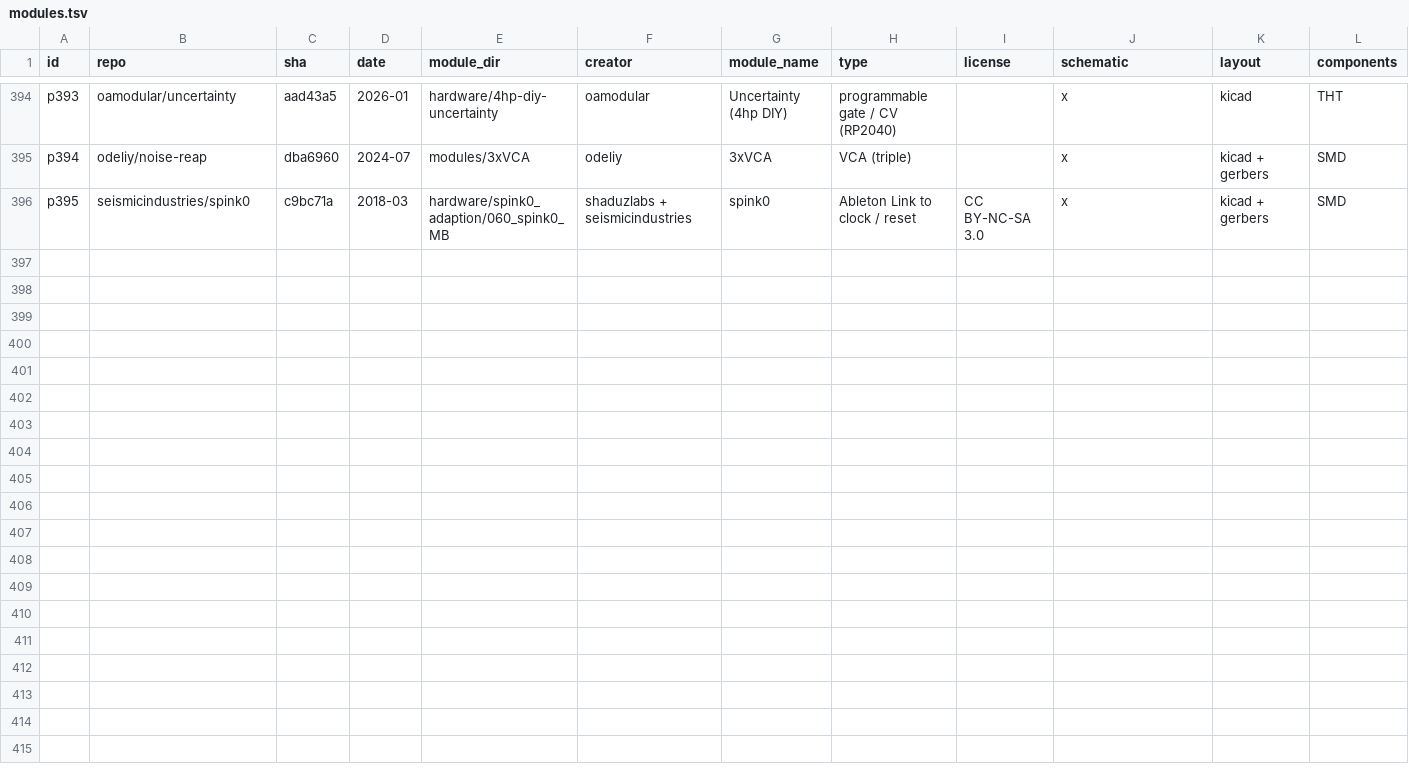
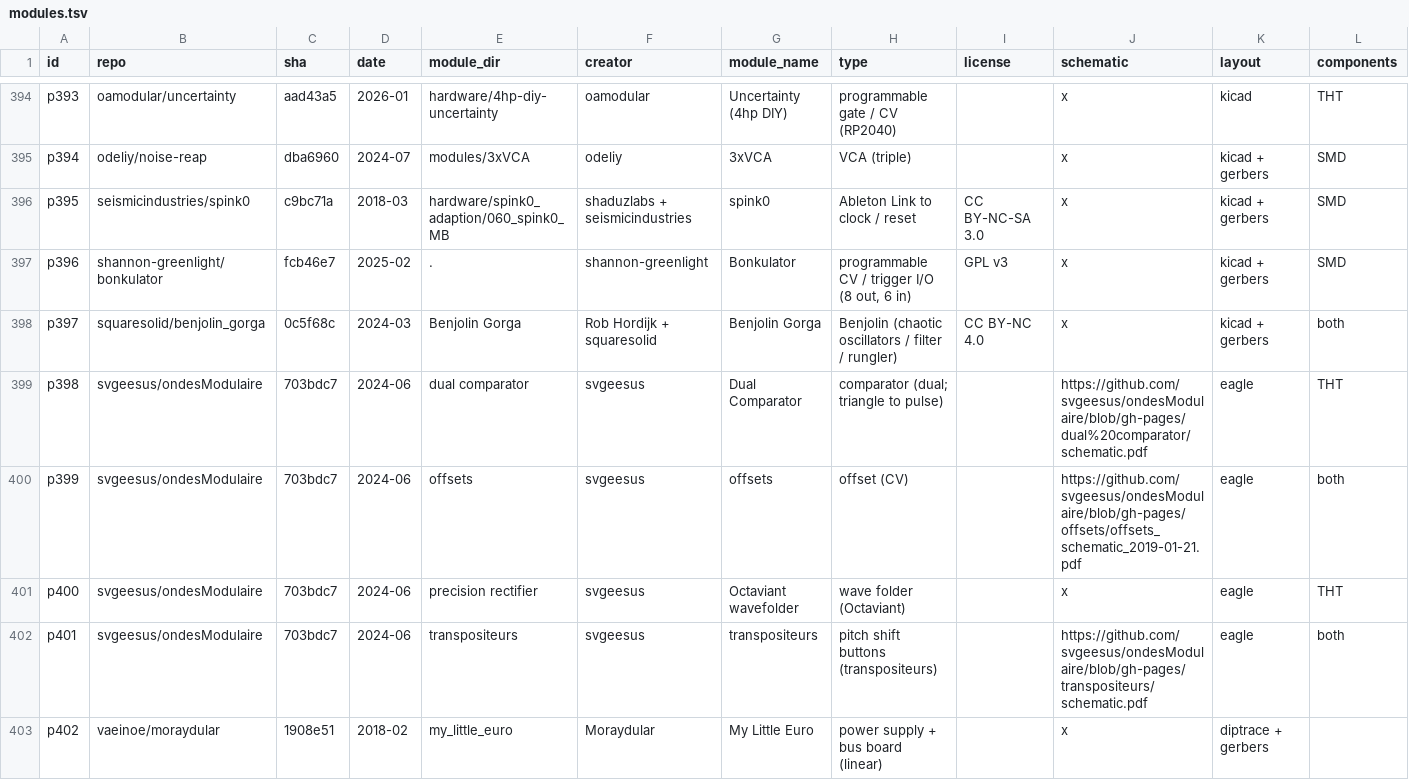
Before and after one commit to daaaaaaaaaniel/my-awesome-eurorack, a TSV file: data/modules.tsv, drawn as a sheet; only a part is shown, gaps mark what is left out; rows hold the shown columns only; the diff names each change by its address in the sheet, - before the commit and + after, or states it on an @@ line.

```diff
--- a/data/modules.tsv
+++ b/data/modules.tsv
+row 397: p396 | shannon-greenlight/bonkulator | fcb46e7 | 2025-02 | . | shannon-greenlight | Bonkulator | programmable CV / trigger I/O (8 out, 6 in) | GPL v3 | x | kicad + gerbers | SMD
+row 398: p397 | squaresolid/benjolin_gorga | 0c5f68c | 2024-03 | Benjolin Gorga | Rob Hordijk + squaresolid | Benjolin Gorga | Benjolin (chaotic oscillators / filter / rungler) | CC BY-NC 4.0 | x | kicad + gerbers | both
+row 399: p398 | svgeesus/ondesModulaire | 703bdc7 | 2024-06 | dual comparator | svgeesus | Dual Comparator | comparator (dual; triangle to pulse) |  | https://github.com/svgeesus/ondesModulaire/blob/gh-pages/dual%20comparator/schematic.pdf | eagle | THT
+row 400: p399 | svgeesus/ondesModulaire | 703bdc7 | 2024-06 | offsets | svgeesus | offsets | offset (CV) |  | https://github.com/svgeesus/ondesModulaire/blob/gh-pages/offsets/offsets_schematic_2019-01-21.pdf | eagle | both
+row 401: p400 | svgeesus/ondesModulaire | 703bdc7 | 2024-06 | precision rectifier | svgeesus | Octaviant wavefolder | wave folder (Octaviant) |  | x | eagle | THT
+row 402: p401 | svgeesus/ondesModulaire | 703bdc7 | 2024-06 | transpositeurs | svgeesus | transpositeurs | pitch shift buttons (transpositeurs) |  | https://github.com/svgeesus/ondesModulaire/blob/gh-pages/transpositeurs/schematic.pdf | eagle | both
+row 403: p402 | vaeinoe/moraydular | 1908e51 | 2018-02 | my_little_euro | Moraydular | My Little Euro | power supply + bus board (linear) |  | x | diptrace + gerbers
```
Also changed, not shown: data/deferred.tsv, data/runlist.tsv, 5 other files.
